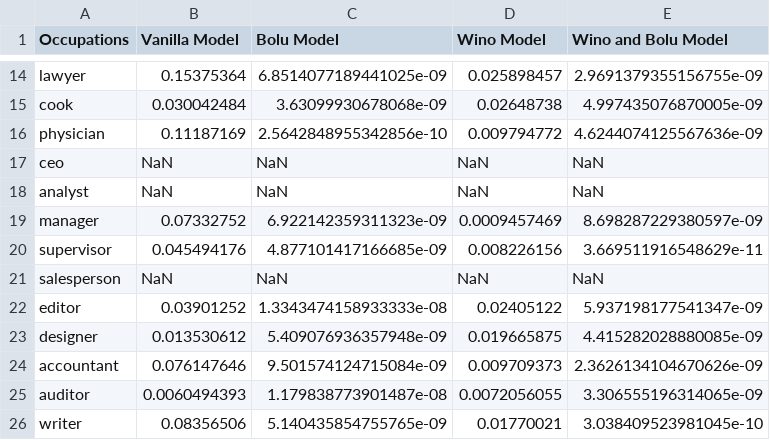
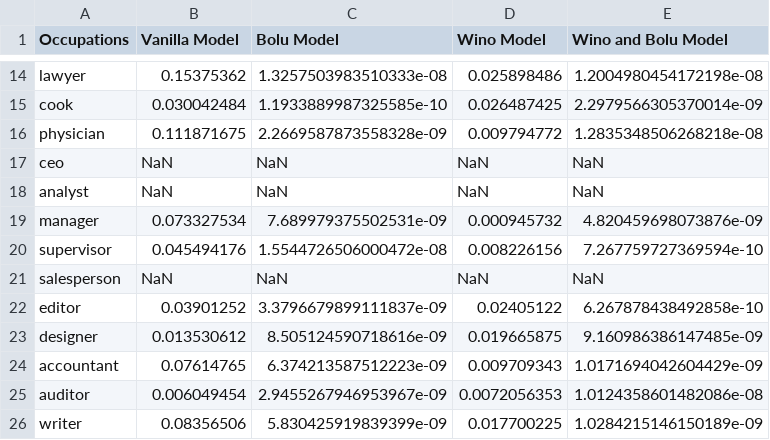
Before and after one commit to Joey-Rose/nlp_final_project, a CSV file: occupation_results.csv, drawn as a sheet; only a part is shown, gaps mark what is left out; the diff covers the shown part only; the diff names each change by its address in the sheet, - before the commit and + after, or states it on an @@ line.

```diff
--- a/occupation_results.csv
+++ b/occupation_results.csv
-B14 (Vanilla Model): 0.15375364
+B14 (Vanilla Model): 0.15375362
-C14 (Bolu Model): 6.8514077189441025e-09
+C14 (Bolu Model): 1.3257503983510333e-08
-D14 (Wino Model): 0.025898457
+D14 (Wino Model): 0.025898486
-E14 (Wino and Bolu Model): 2.9691379355156755e-09
+E14 (Wino and Bolu Model): 1.2004980454172198e-08
-C15 (Bolu Model): 3.63099930678068e-09
+C15 (Bolu Model): 1.1933889987325585e-10
-D15 (Wino Model): 0.02648738
+D15 (Wino Model): 0.026487425
-E15 (Wino and Bolu Model): 4.997435076870005e-09
+E15 (Wino and Bolu Model): 2.2979566305370014e-09
-B16 (Vanilla Model): 0.11187169
+B16 (Vanilla Model): 0.111871675
-C16 (Bolu Model): 2.5642848955342856e-10
+C16 (Bolu Model): 2.2669587873558328e-09
-E16 (Wino and Bolu Model): 4.6244074125567636e-09
+E16 (Wino and Bolu Model): 1.2835348506268218e-08
-B19 (Vanilla Model): 0.07332752
+B19 (Vanilla Model): 0.073327534
-C19 (Bolu Model): 6.922142359311323e-09
+C19 (Bolu Model): 7.689979375502531e-09
-D19 (Wino Model): 0.0009457469
+D19 (Wino Model): 0.000945732
-E19 (Wino and Bolu Model): 8.698287229380597e-09
+E19 (Wino and Bolu Model): 4.820459698073876e-09
-C20 (Bolu Model): 4.877101417166685e-09
+C20 (Bolu Model): 1.5544726506000472e-08
-E20 (Wino and Bolu Model): 3.669511916548629e-11
+E20 (Wino and Bolu Model): 7.267759727369594e-10
-C22 (Bolu Model): 1.3343474158933333e-08
+C22 (Bolu Model): 3.3796679899111837e-09
-E22 (Wino and Bolu Model): 5.937198177541347e-09
+E22 (Wino and Bolu Model): 6.267878438492858e-10
-C23 (Bolu Model): 5.409076936357948e-09
+C23 (Bolu Model): 8.505124590718616e-09
-E23 (Wino and Bolu Model): 4.415282028880085e-09
+E23 (Wino and Bolu Model): 9.160986386147485e-09
-B24 (Vanilla Model): 0.076147646
+B24 (Vanilla Model): 0.07614765
-C24 (Bolu Model): 9.501574124715084e-09
+C24 (Bolu Model): 6.374213587512223e-09
-D24 (Wino Model): 0.009709373
+D24 (Wino Model): 0.009709343
-E24 (Wino and Bolu Model): 2.3626134104670626e-09
+E24 (Wino and Bolu Model): 1.0171694042604429e-09
-B25 (Vanilla Model): 0.0060494393
+B25 (Vanilla Model): 0.006049454
-C25 (Bolu Model): 1.179838773901487e-08
+C25 (Bolu Model): 2.9455267946953967e-09
-D25 (Wino Model): 0.0072056055
+D25 (Wino Model): 0.0072056353
-E25 (Wino and Bolu Model): 3.306555196314065e-09
+E25 (Wino and Bolu Model): 1.0124358601482086e-08
-C26 (Bolu Model): 5.140435854755765e-09
+C26 (Bolu Model): 5.830425919839399e-09
-D26 (Wino Model): 0.01770021
+D26 (Wino Model): 0.017700225
-E26 (Wino and Bolu Model): 3.038409523981045e-10
+E26 (Wino and Bolu Model): 1.0284215146150189e-09
```
Also changed, not shown: 72 edited cells elsewhere in this file, gendered_words_results.csv, 5 other files.
